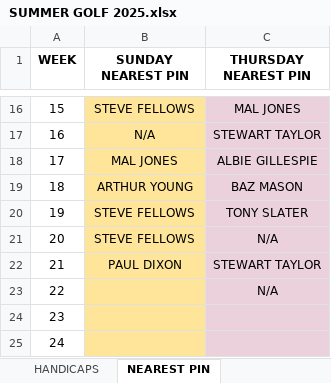
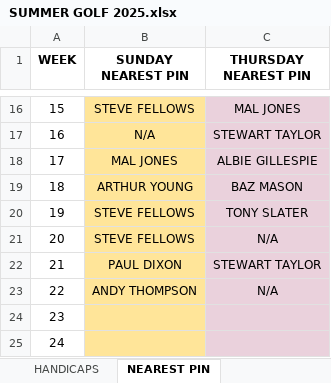
Before and after one commit to stateside2/golf-comp, an Excel workbook: data/SUMMER GOLF 2025.xlsx, sheet NEAREST PIN, drawn as a sheet; only a part is shown, gaps mark what is left out; values as stored, in another font and other column widths than the file's, no borders; charts and pictures not drawn; the diff names each change by its address in the sheet, - before the commit and + after, or states it on an @@ line.

```diff
--- a/data/SUMMER GOLF 2025.xlsx (sheet NEAREST PIN)
+++ b/data/SUMMER GOLF 2025.xlsx (sheet NEAREST PIN)
-B23 (SUNDAY NEAREST PIN): (empty)
+B23 (SUNDAY NEAREST PIN): ANDY THOMPSON
```
Also changed, not shown: sheet SUNDAY SINGLES, sheet xxxDO NOT EDITxxx, 1 other file.
